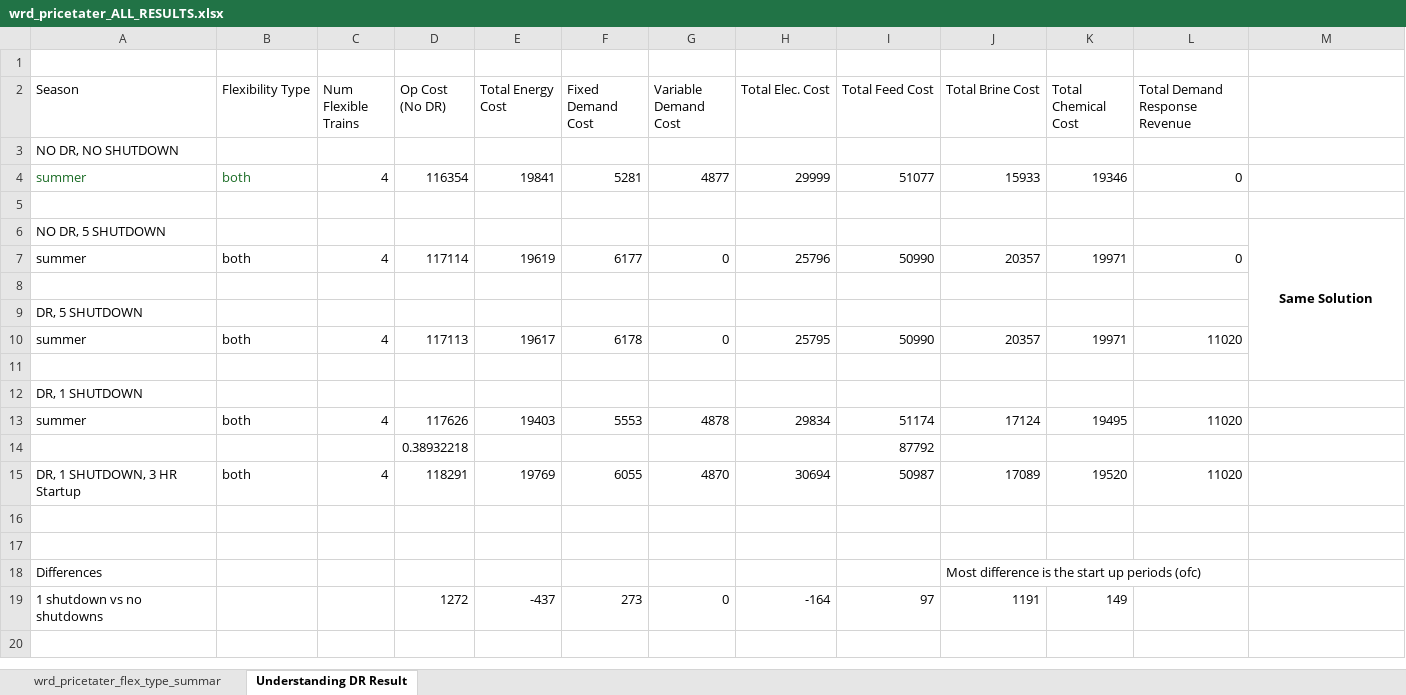
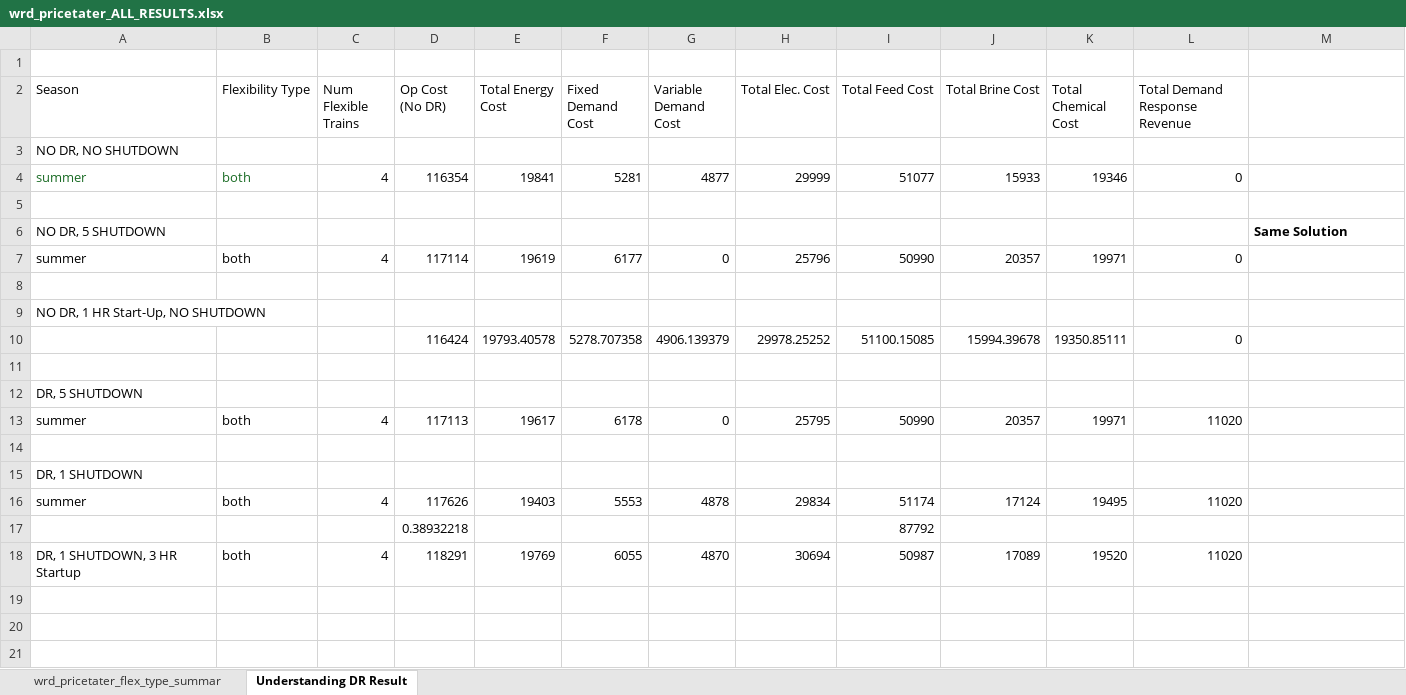
Before and after one commit to jakechurchi/watertap, an Excel workbook: tutorials/flex_ro/wrd_pricetater_ALL_RESULTS.xlsx, sheet Understanding DR Result, drawn as a sheet; only a part is shown; the shorter side is filled out with more unchanged rows; values as stored, in another font and other column widths than the file's, no borders; removed rows and columns are numbered as before the commit, all else as after; the diff names each change by its address in the sheet, - before the commit and + after, or states it on an @@ line.

Commit message:
testing 1 hr start-up with 5 shutdowns

```diff
--- a/tutorials/flex_ro/wrd_pricetater_ALL_RESULTS.xlsx (sheet Understanding DR Result)
+++ b/tutorials/flex_ro/wrd_pricetater_ALL_RESULTS.xlsx (sheet Understanding DR Result)
-M6 alignment: center
+M6 alignment: left
-M6:M11 merged
+row 9: NO DR, 1 HR Start-Up, NO SHUTDOWN
+row 10:  |  |  | 116424 | 19793.40578 | 5278.707358 | 4906.139379 | 29978.25252 | 51100.15085 | 15994.39678 | 19350.85111 | 0
+row 11: (empty)
+row 19: (empty)
```
Also changed, not shown: formulas that keep their value, 2 other files.
